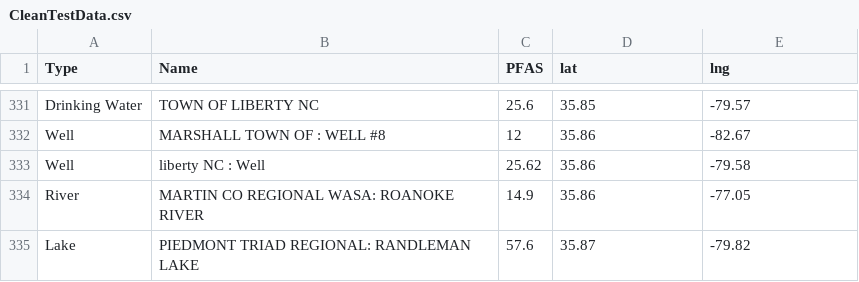
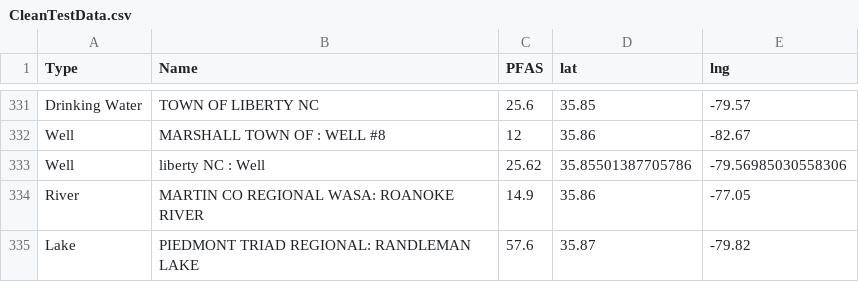
Before and after one commit to aadarsh0709/pfasdatafiles, a CSV file: CleanTestData.csv, drawn as a sheet; only a part is shown, gaps mark what is left out.

Commit message:
Update CleanTestData.csv

```diff
--- a/CleanTestData.csv
+++ b/CleanTestData.csv
@@ -332,3 +332,3 @@ Drinking Water,TOWN OF LIBERTY NC,25.6,35.85,-79.57
 Well,MARSHALL  TOWN OF  : WELL #8,12,35.86,-82.67
-Well,liberty  NC : Well,25.62,35.86,-79.58
+Well,liberty  NC : Well,25.62,35.85501387705786, -79.56985030558306
 River,MARTIN CO REGIONAL WASA: ROANOKE RIVER,14.9,35.86,-77.05
```
